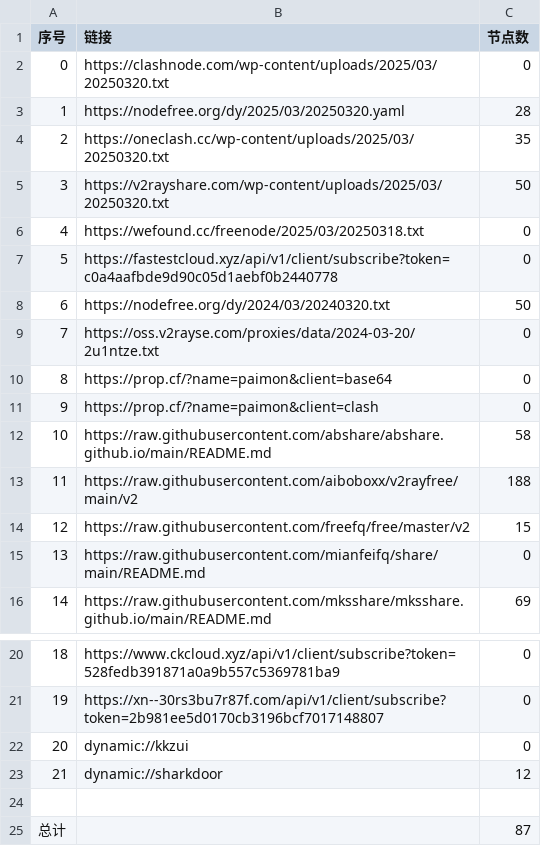
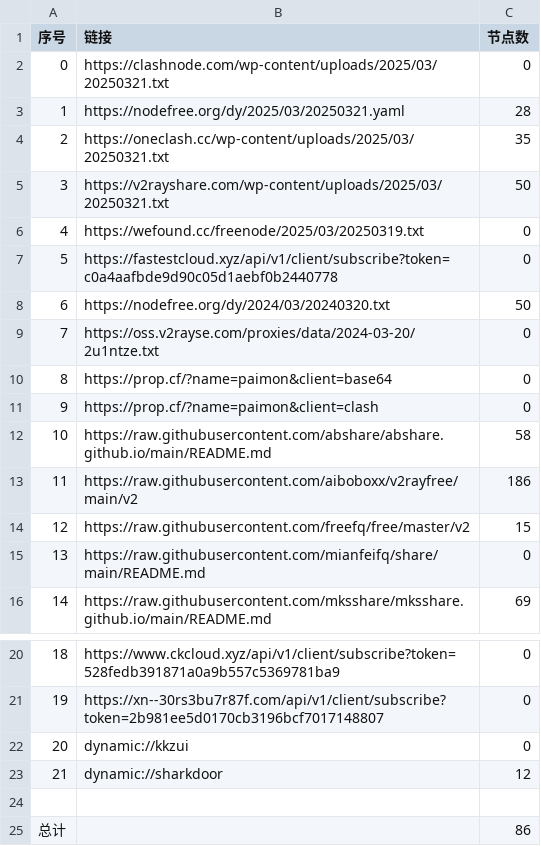
Before and after one commit to randy2jenk/AutoMergePublicNodes, a CSV file: list_result.csv, drawn as a sheet; only a part is shown, gaps mark what is left out.

```diff
--- a/list_result.csv
+++ b/list_result.csv
@@ -1,7 +1,7 @@
 序号,链接,节点数
-0,https://clashnode.com/wp-content/uploads/2025/03/20250320.txt,0
-1,https://nodefree.org/dy/2025/03/20250320.yaml,28
-2,https://oneclash.cc/wp-content/uploads/2025/03/20250320.txt,35
-3,https://v2rayshare.com/wp-content/uploads/2025/03/20250320.txt,50
-4,https://wefound.cc/freenode/2025/03/20250318.txt,0
+0,https://clashnode.com/wp-content/uploads/2025/03/20250321.txt,0
+1,https://nodefree.org/dy/2025/03/20250321.yaml,28
+2,https://oneclash.cc/wp-content/uploads/2025/03/20250321.txt,35
+3,https://v2rayshare.com/wp-content/uploads/2025/03/20250321.txt,50
+4,https://wefound.cc/freenode/2025/03/20250319.txt,0
 5,https://fastestcloud.xyz/api/v1/client/subscribe?token=c0a4aafbde9d90c05d1aebf0b2440778,0
@@ -12,3 +12,3 @@
 10,https://raw.githubusercontent.com/abshare/abshare.github.io/main/README.md,58
-11,https://raw.githubusercontent.com/aiboboxx/v2rayfree/main/v2,188
+11,https://raw.githubusercontent.com/aiboboxx/v2rayfree/main/v2,186
 12,https://raw.githubusercontent.com/freefq/free/master/v2,15
@@ -24,2 +24,2 @@
 
-总计,,87
+总计,,86
```
Also changed, not shown: 6 other files.
